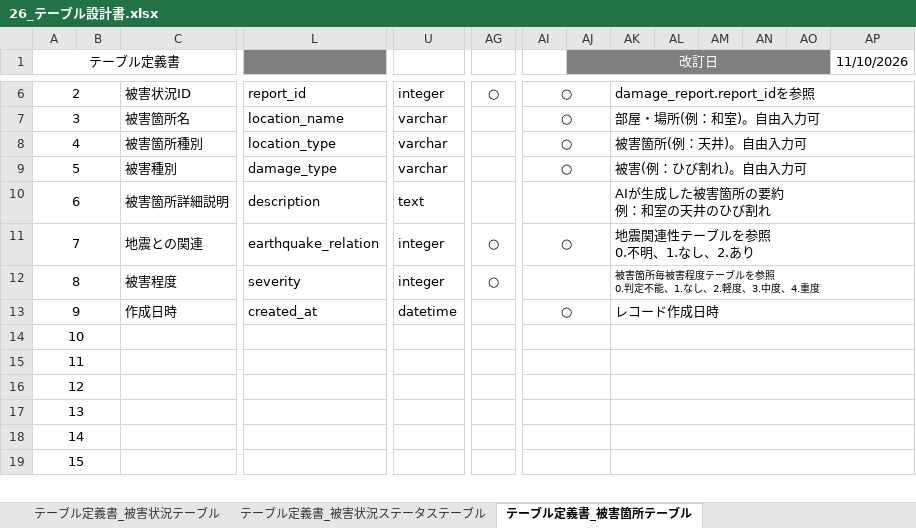
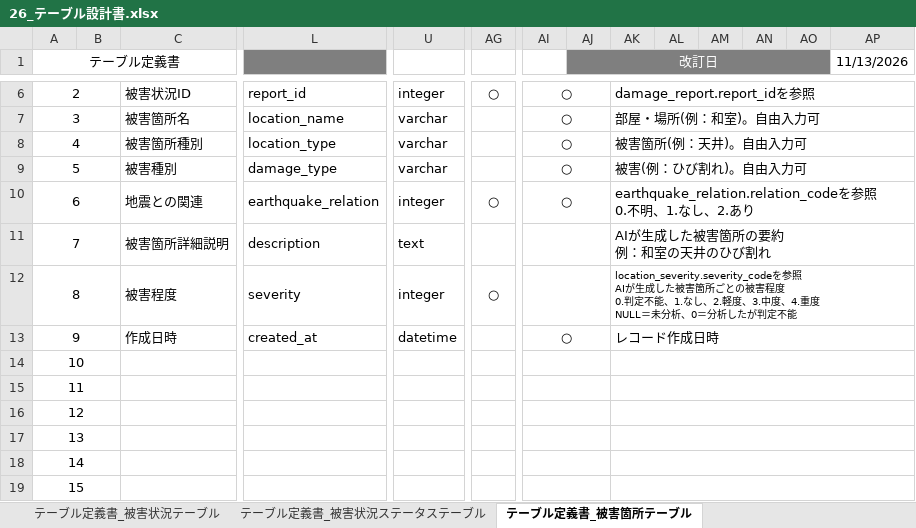
Before and after one commit to Kotarou-Tanoue/tanouesoftware, an Excel workbook: docs/20_システム設計書/26_テーブル設計書.xlsx, sheet テーブル定義書_被害箇所テーブル, drawn as a sheet; only a part is shown, gaps mark what is left out; values as stored, in another font and other column widths than the file's, no borders; removed rows and columns are numbered as before the commit, all else as after; rows hold the shown columns only; ↵ is a line break in a cell; the diff names each change by its address in the sheet, - before the commit and + after, or states it on an @@ line.

```diff
--- a/docs/20_システム設計書/26_テーブル設計書.xlsx (sheet テーブル定義書_被害箇所テーブル)
+++ b/docs/20_システム設計書/26_テーブル設計書.xlsx (sheet テーブル定義書_被害箇所テーブル)
-AP1: 11/10/2026
+AP1: 11/13/2026
+row 10: 6 |  | 地震との関連 | earthquake_relation | integer | ○ | ○ |  | earthquake_relation.relation_codeを参照 ↵ 0.不明、1.なし、2.あり
-A11 (テーブル定義書): 6
+A11 (テーブル定義書): 7
-row 11: 7 |  | 地震との関連 | earthquake_relation | integer | ○ | ○ |  | 地震関連性テーブルを参照 ↵ 0.不明、1.なし、2.あり
-AK12: 被害箇所毎被害程度テーブルを参照 ↵ 0.判定不能、1.なし、2.軽度、3.中度、4.重度
+AK12: location_severity.severity_codeを参照 ↵ AIが生成した被害箇所ごとの被害程度 ↵ 0.判定不能、1.なし、2.軽度、3.中度、4.重度 ↵ NULL＝未分析、0＝分析したが判定不能
```
Also changed, not shown: sheet テーブル一覧, sheet テーブル定義書_分析履歴テーブル, sheet 改訂履歴, sheet テーブル定義書_建物種別テーブル, sheet テーブル定義書_被害状況テーブル, sheet テーブル定義書_被害状況ステータステーブル, 6 more sheets, 3 other files.
